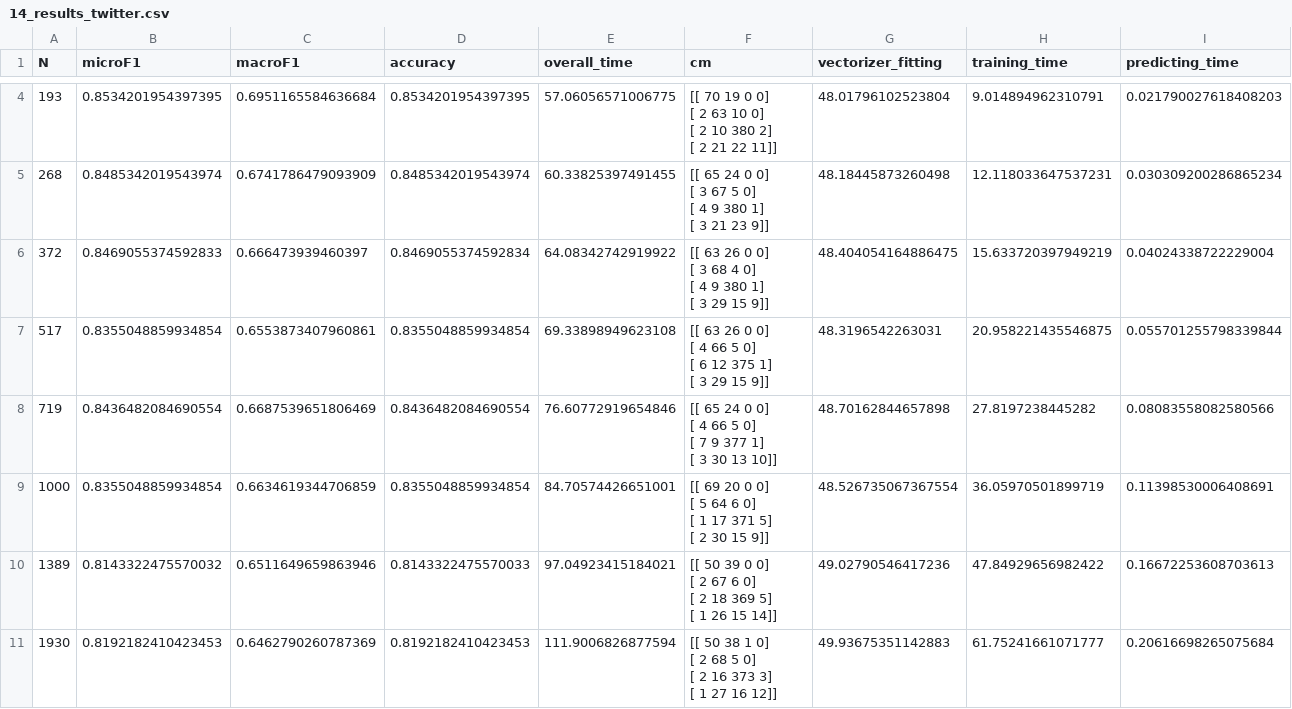
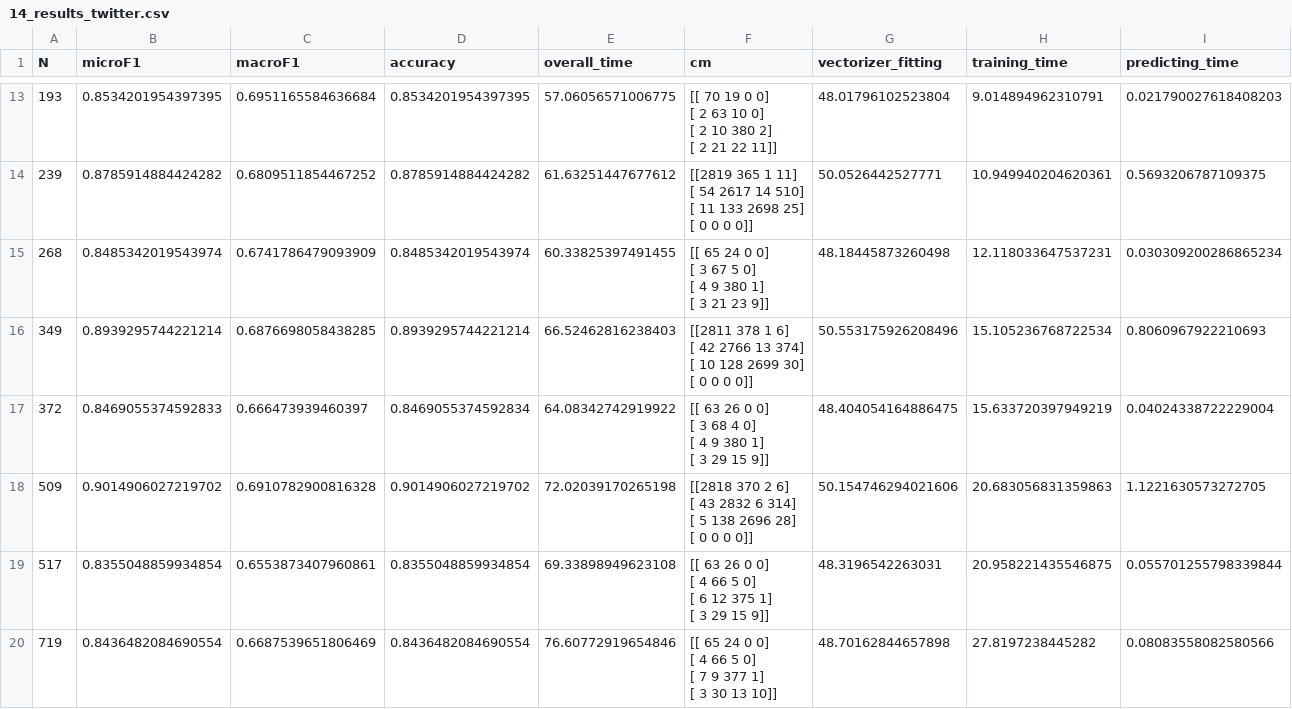
Before and after one commit to 5roop/task4, a CSV file: 14_results_twitter.csv, drawn as a sheet; only a part is shown, gaps mark what is left out; the shorter side is filled out with more unchanged rows; ↵ is a line break in a cell; the diff covers the shown part only; the diff names each change by its address in the sheet, - before the commit and + after, or states it on an @@ line.

```diff
--- a/14_results_twitter.csv
+++ b/14_results_twitter.csv
+row 14: 239 | 0.8785914884424282 | 0.6809511854467252 | 0.8785914884424282 | 61.63251447677612 | [[2819 365 1 11] ↵ [ 54 2617 14 510] ↵ [ 11 133 2698 25] ↵ [ 0 0 0 0]] | 50.0526442527771 | 10.949940204620361 | 0.5693206787109375
+row 16: 349 | 0.8939295744221214 | 0.6876698058438285 | 0.8939295744221214 | 66.52462816238403 | [[2811 378 1 6] ↵ [ 42 2766 13 374] ↵ [ 10 128 2699 30] ↵ [ 0 0 0 0]] | 50.553175926208496 | 15.105236768722534 | 0.8060967922210693
+row 18: 509 | 0.9014906027219702 | 0.6910782900816328 | 0.9014906027219702 | 72.02039170265198 | [[2818 370 2 6] ↵ [ 43 2832 6 314] ↵ [ 5 138 2696 28] ↵ [ 0 0 0 0]] | 50.154746294021606 | 20.683056831359863 | 1.1221630573272705
```
Also changed, not shown: 12 added rows elsewhere in this file, 4 other files.
